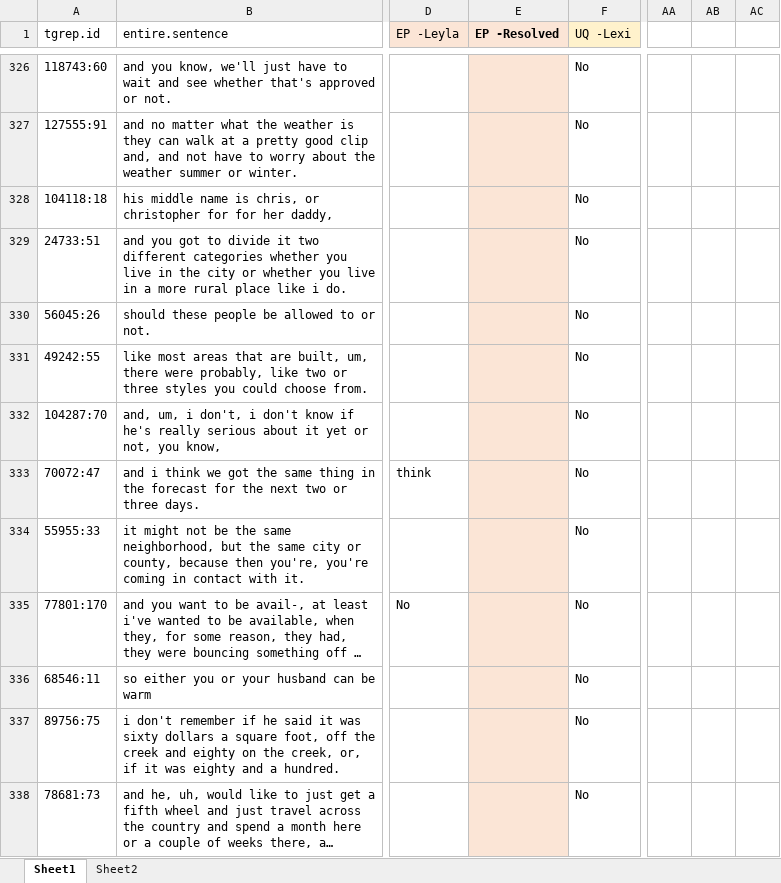
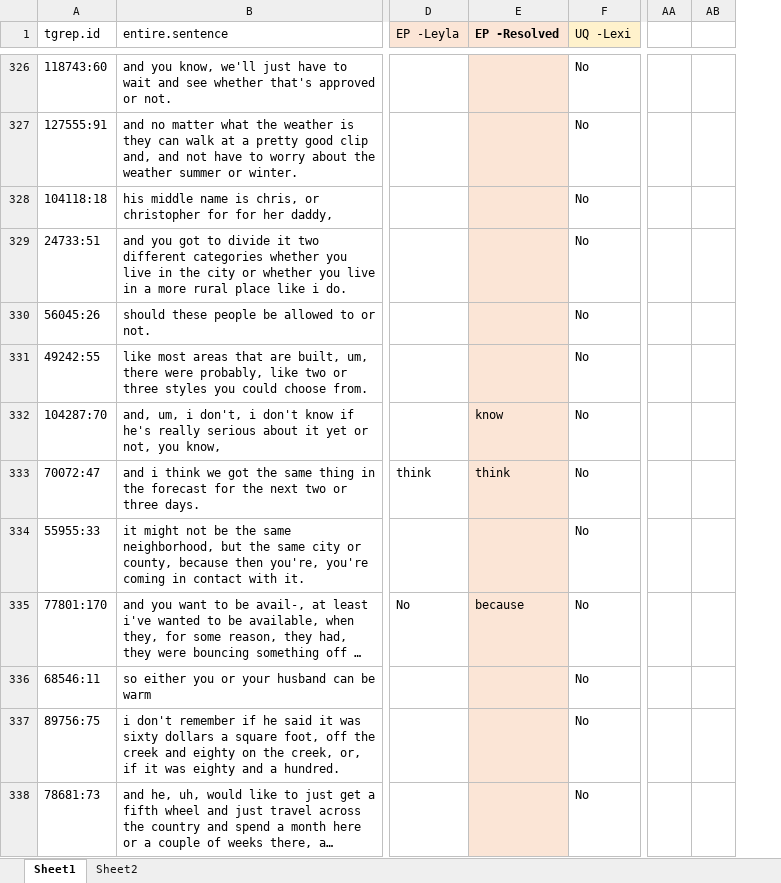
Before and after one commit to thegricean/corpus_implicatures, an Excel workbook: or/discourse_function_annotation/annotation_ll/data/or_embeddings_resolved.xlsx, sheet Sheet1, drawn as a sheet; only a part is shown, gaps mark what is left out; long unchanged cells end in …; values as stored, in another font and other column widths than the file's, no borders; the diff covers the shown part only; the diff names each change by its address in the sheet, - before the commit and + after, or states it on an @@ line.

Commit message:
all embedding resolved

```diff
--- a/or/discourse_function_annotation/annotation_ll/data/or_embeddings_resolved.xlsx (sheet Sheet1)
+++ b/or/discourse_function_annotation/annotation_ll/data/or_embeddings_resolved.xlsx (sheet Sheet1)
-column AB, empty
-E332 (EP -Resolved): (empty)
+E332 (EP -Resolved): know
-E333 (EP -Resolved): (empty)
+E333 (EP -Resolved): think
-E335 (EP -Resolved): (empty)
+E335 (EP -Resolved): because
```
Also changed, not shown: 203 edited cells and cell formats elsewhere in this sheet, sheet Sheet2, formulas that keep their value, 1 other file.
